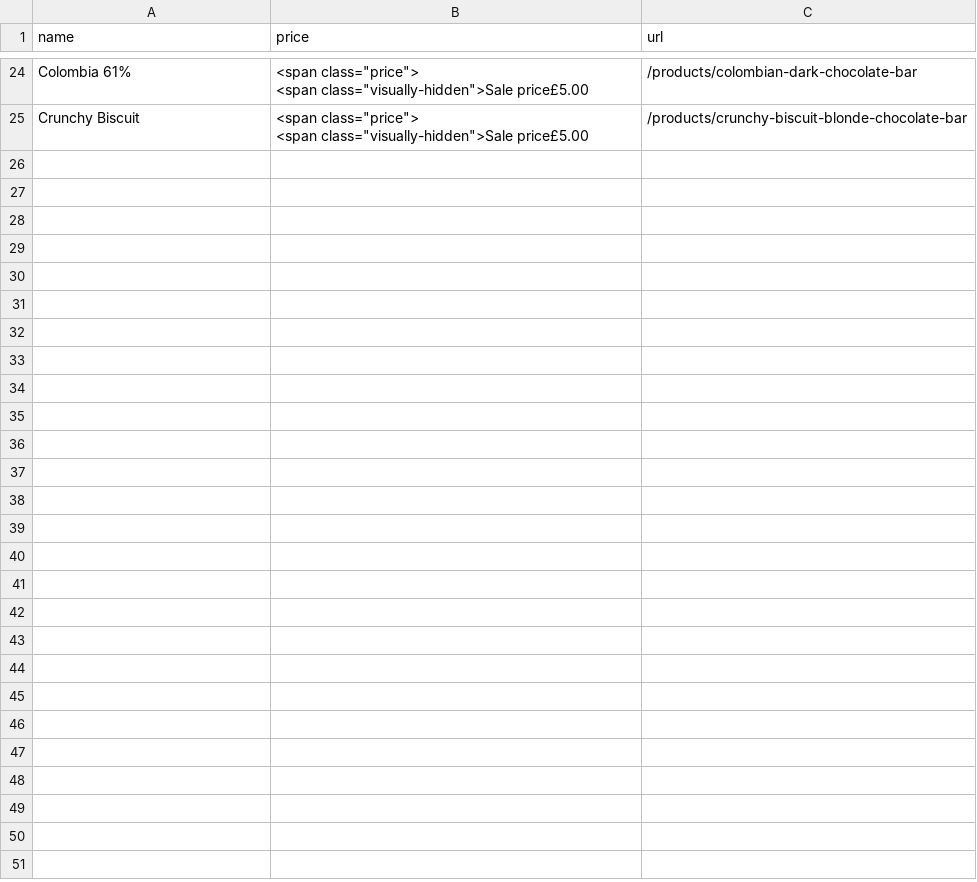
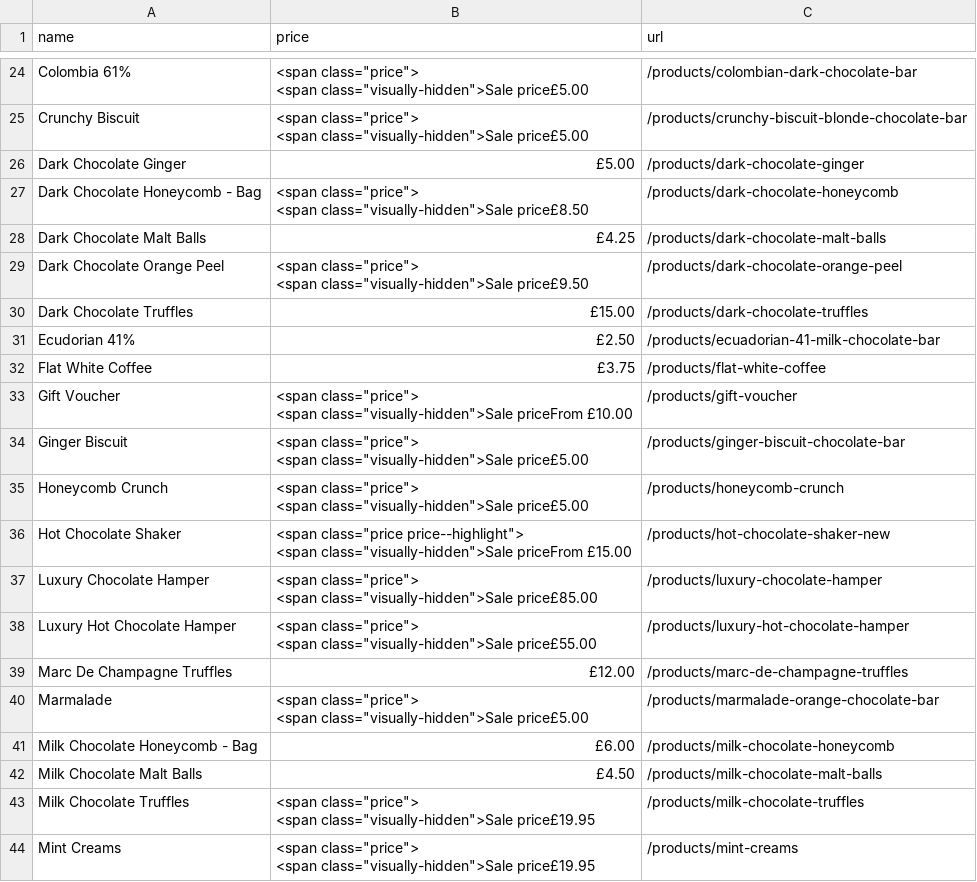
Before and after one commit to tamtemtomm/scrapy-noob, a CSV file: chocolatescraper/data.csv, drawn as a sheet; only a part is shown, gaps mark what is left out; the diff covers the shown part only.

```diff
--- a/chocolatescraper/data.csv
+++ b/chocolatescraper/data.csv
@@ -43 +43,32 @@ Crunchy Biscuit,"<span class=""price"">
               <span class=""visually-hidden"">Sale price£5.00",/products/crunchy-biscuit-blonde-chocolate-bar
+Dark Chocolate Ginger,£5.00,/products/dark-chocolate-ginger
+Dark Chocolate Honeycomb - Bag,"<span class=""price"">
+              <span class=""visually-hidden"">Sale price£8.50",/products/dark-chocolate-honeycomb
+Dark Chocolate Malt Balls,£4.25,/products/dark-chocolate-malt-balls
+Dark Chocolate Orange Peel,"<span class=""price"">
+              <span class=""visually-hidden"">Sale price£9.50",/products/dark-chocolate-orange-peel
+Dark Chocolate Truffles,£15.00,/products/dark-chocolate-truffles
+Ecudorian 41%,£2.50,/products/ecuadorian-41-milk-chocolate-bar
+Flat White Coffee,£3.75,/products/flat-white-coffee
+Gift Voucher,"<span class=""price"">
+              <span class=""visually-hidden"">Sale priceFrom £10.00
+",/products/gift-voucher
+Ginger Biscuit,"<span class=""price"">
+              <span class=""visually-hidden"">Sale price£5.00",/products/ginger-biscuit-chocolate-bar
+Honeycomb Crunch,"<span class=""price"">
+              <span class=""visually-hidden"">Sale price£5.00",/products/honeycomb-crunch
+Hot Chocolate Shaker,"<span class=""price price--highlight"">
+                <span class=""visually-hidden"">Sale priceFrom £15.00",/products/hot-chocolate-shaker-new
+Luxury Chocolate Hamper,"<span class=""price"">
+              <span class=""visually-hidden"">Sale price£85.00",/products/luxury-chocolate-hamper
+Luxury Hot Chocolate Hamper,"<span class=""price"">
+              <span class=""visually-hidden"">Sale price£55.00",/products/luxury-hot-chocolate-hamper
+Marc De Champagne Truffles,£12.00,/products/marc-de-champagne-truffles
+Marmalade,"<span class=""price"">
+              <span class=""visually-hidden"">Sale price£5.00",/products/marmalade-orange-chocolate-bar
+Milk Chocolate Honeycomb - Bag,£6.00,/products/milk-chocolate-honeycomb
+Milk Chocolate Malt Balls,£4.50,/products/milk-chocolate-malt-balls
+Milk Chocolate Truffles,"<span class=""price"">
+              <span class=""visually-hidden"">Sale price£19.95",/products/milk-chocolate-truffles
+Mint Creams,"<span class=""price"">
+              <span class=""visually-hidden"">Sale price£19.95",/products/mint-creams
```
Also changed, not shown: 18 added rows elsewhere in this file, 3 other files.
